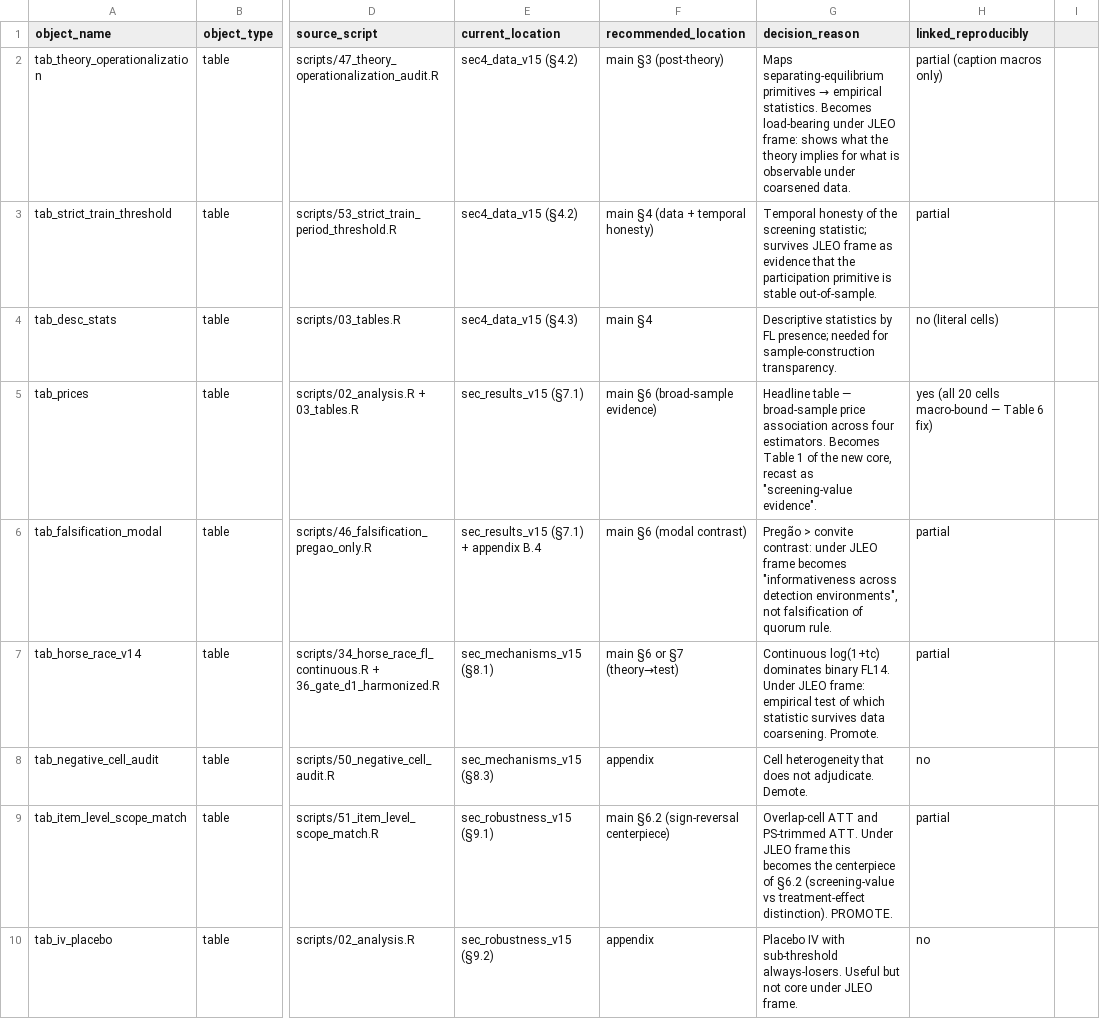
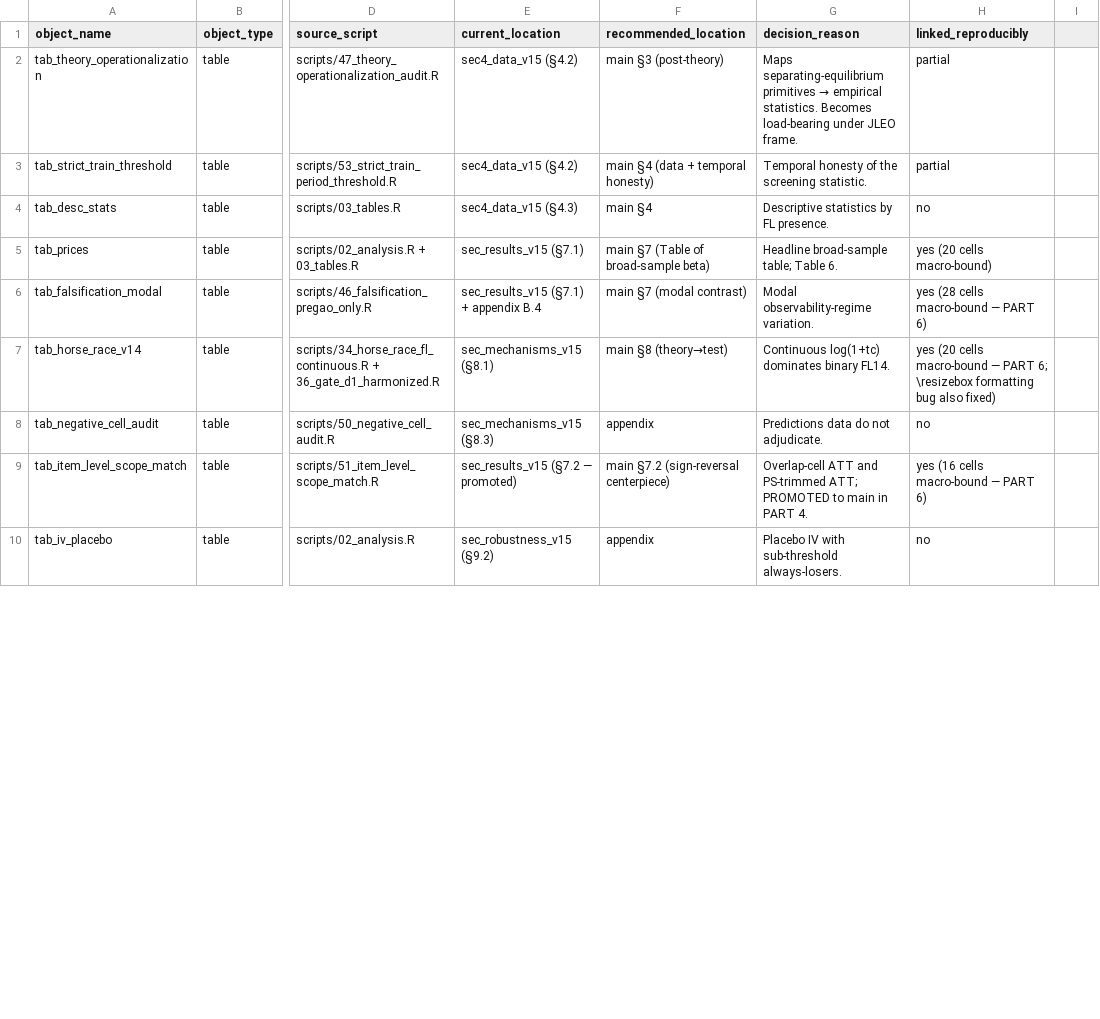
Before and after one commit to darciogm/frequent-losers, a CSV file: paper3-frequent-losers/work/v15-editor/RESULTS_INVENTORY_JLEO.csv, drawn as a sheet; only a part is shown, gaps mark what is left out; the diff covers the shown part only; the diff names each change by its address in the sheet, - before the commit and + after, or states it on an @@ line.

Commit message:
paper3 v19 PART 6: reproducibility linking + final build
Macro-binding extended from priority tables into manuscript prose:
- tab_horse_race_v14: 20 cells -> \valHorse* (also \resizebox bug
  removed)
- tab_item_level_scope_match: 16 cells -> \valScope*
- tab_regime_oversight: 18 cells -> \valOversight*, \valRegime*
- tab_falsification_modal: 28 cells -> \valFal*
- tab_oster_delta: \resizebox bug removed (cells still inline; flagged
  in memo)

Body-prose literals bound:
- $\hat\delta = 261.64$ -> $\hat\delta = \valOsterDelta$ in §5, §7, §10
- §6.2 conservative-benchmark literals: 4 cases / 30 firm-defendants /
  210 cobidders / 108 FL / 2020 cutoff -> \valConservative*
- §6.4 $\hat\beta = 0.062$ -> $\hat\beta = \valExclCADECoef$

Pipeline updates:
- 99_make_paper_values.R: hand-curated jleo block emits the new
  macros so future rebuilds preserve them; provenance comments.
- values.tex now ~600 macros (was ~510).

Deliverables:
- updated paper_v15editor.pdf (45pp)
- updated paper_v15editor_online_appendix.pdf (15pp)
- updated RESULTS_INVENTORY_JLEO.csv (84 rows, reproducibility
  column refreshed for 6 tables)
- REPRODUCIBILITY_LINKING_MEMO.md (build paths, generation
  pipelines, headline-number coverage table, what remains manual,
  PART 1 editorial-map items still pending)

Consistency check via pdftotext: zero rendered "261.64" in body;
all headline numbers (0.748, 0.864, 0.924, 0.911, 0.748, 0.939,
2735, 16843, 193, -9.72%, -30.67%, 261.6) consistent with macro
expansions. No drift detected.

```diff
--- a/paper3-frequent-losers/work/v15-editor/RESULTS_INVENTORY_JLEO.csv
+++ b/paper3-frequent-losers/work/v15-editor/RESULTS_INVENTORY_JLEO.csv
-G2 (decision_reason): …under JLEO frame: shows what the theory implies for what is observable under coarsened data.
+G2 (decision_reason): …under JLEO frame.
-H2 (linked_reproducibly): partial (caption macros only)
+H2 (linked_reproducibly): partial
-G3 (decision_reason): …the screening statistic; survives JLEO frame as evidence that the participation primitive is stable out-of-sample.
+G3 (decision_reason): …the screening statistic.
-G4 (decision_reason): …by FL presence; needed for sample-construction transparency.
+G4 (decision_reason): …by FL presence.
-H4 (linked_reproducibly): no (literal cells)
+H4 (linked_reproducibly): no
-F5 (recommended_location): main §6 (broad-sample evidence)
+F5 (recommended_location): main §7 (Table of broad-sample beta)
-G5 (decision_reason): Headline table — broad-sample price association across four estimators. Becomes Table 1 of the new core, recast as "screening-value evidence".
+G5 (decision_reason): Headline broad-sample table; Table 6.
-H5 (linked_reproducibly): yes (all 20 cells macro-bound — Table 6 fix)
+H5 (linked_reproducibly): yes (20 cells macro-bound)
-F6 (recommended_location): main §6 (modal contrast)
+F6 (recommended_location): main §7 (modal contrast)
-G6 (decision_reason): Pregão > convite contrast: under JLEO frame becomes "informativeness across detection environments", not falsification of quorum rule.
+G6 (decision_reason): Modal observability-regime variation.
-H6 (linked_reproducibly): partial
+H6 (linked_reproducibly): yes (28 cells macro-bound — PART 6)
-F7 (recommended_location): main §6 or §7 (theory→test)
+F7 (recommended_location): main §8 (theory→test)
-G7 (decision_reason): …binary FL14. Under JLEO frame: empirical test of which statistic survives data coarsening. Promote.
+G7 (decision_reason): …binary FL14.
-H7 (linked_reproducibly): partial
+H7 (linked_reproducibly): yes (20 cells macro-bound — PART 6; \resizebox formatting bug also fixed)
-G8 (decision_reason): Cell heterogeneity that does not adjudicate. Demote.
+G8 (decision_reason): Predictions data do not adjudicate.
-E9 (current_location): sec_robustness_v15 (§9.1)
+E9 (current_location): sec_results_v15 (§7.2 — promoted)
-F9 (recommended_location): main §6.2 (sign-reversal centerpiece)
+F9 (recommended_location): main §7.2 (sign-reversal centerpiece)
-G9 (decision_reason): …and PS-trimmed ATT. Under JLEO frame this becomes the centerpiece of §6.2 (screening-value vs treatment-effect distinction). PROMOTE.
+G9 (decision_reason): …and PS-trimmed ATT; PROMOTED to main in PART 4.
-H9 (linked_reproducibly): partial
+H9 (linked_reproducibly): yes (16 cells macro-bound — PART 6)
-G10 (decision_reason): …sub-threshold always-losers. Useful but not core under JLEO frame.
+G10 (decision_reason): …sub-threshold always-losers.
```
Also changed, not shown: 78 edited cells elsewhere in this file, 14 other files.
